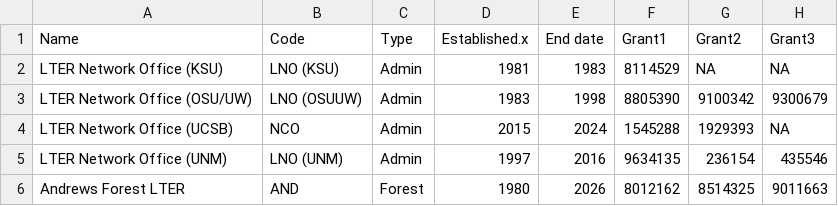
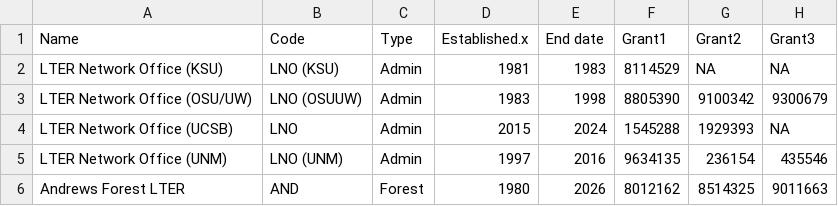
Before and after one commit to gdlr/LTER_map_redo, a CSV file: map_data.csv, drawn as a sheet; only a part is shown; the diff names each change by its address in the sheet, - before the commit and + after, or states it on an @@ line.

```diff
--- a/map_data.csv
+++ b/map_data.csv
-B4 (Code): NCO
+B4 (Code): LNO
```
Also changed, not shown: 3 other files.
